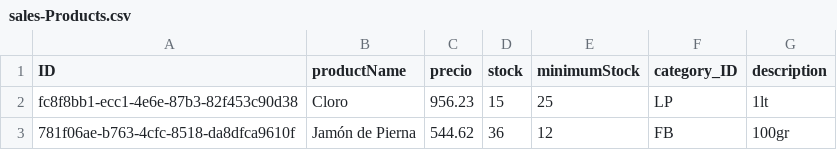
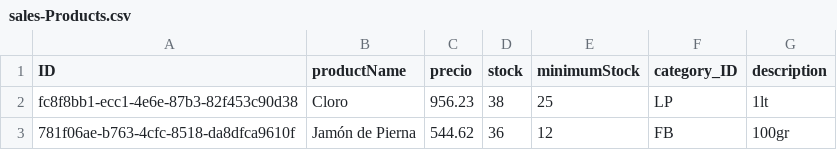
Before and after one commit to pattykag/accademy2023, a CSV file: ejercicio3-ventas/db/data/sales-Products.csv, drawn as a sheet.

Commit message:
Ejercicio 3. Custom stock

```diff
--- a/ejercicio3-ventas/db/data/sales-Products.csv
+++ b/ejercicio3-ventas/db/data/sales-Products.csv
@@ -1,3 +1,3 @@
 ID,productName,precio,stock,minimumStock,category_ID,description
-fc8f8bb1-ecc1-4e6e-87b3-82f453c90d38,Cloro,956.23,15,25,LP,1lt
+fc8f8bb1-ecc1-4e6e-87b3-82f453c90d38,Cloro,956.23,38,25,LP,1lt
 781f06ae-b763-4cfc-8518-da8dfca9610f,Jamón de Pierna,544.62,36,12,FB,100gr
```
Also changed, not shown: 2 other files.
